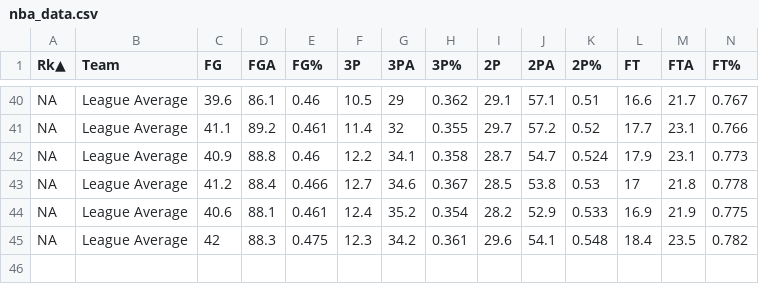
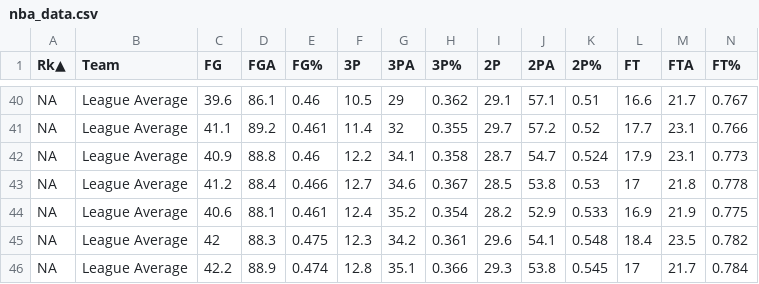
Before and after one commit to Mezhi18/NBAExpansion, a CSV file: data/clean_data/nba_data.csv, drawn as a sheet; only a part is shown, gaps mark what is left out; rows hold the shown columns only; the diff names each change by its address in the sheet, - before the commit and + after, or states it on an @@ line.

```diff
--- a/data/clean_data/nba_data.csv
+++ b/data/clean_data/nba_data.csv
+row 46: NA | League Average | 42.2 | 88.9 | 0.474 | 12.8 | 35.1 | 0.366 | 29.3 | 53.8 | 0.545 | 17 | 21.7 | 0.784
```
Also changed, not shown: data/clean_data/full_nba_data.csv, 3 other files.
